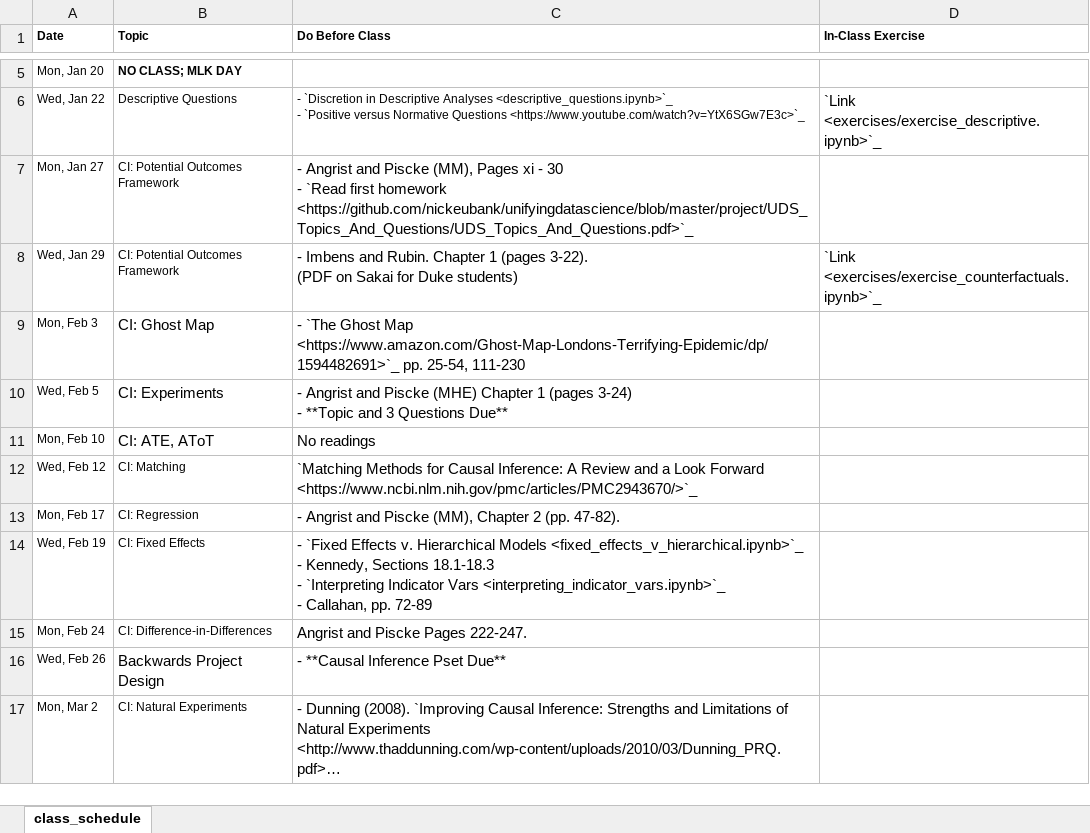
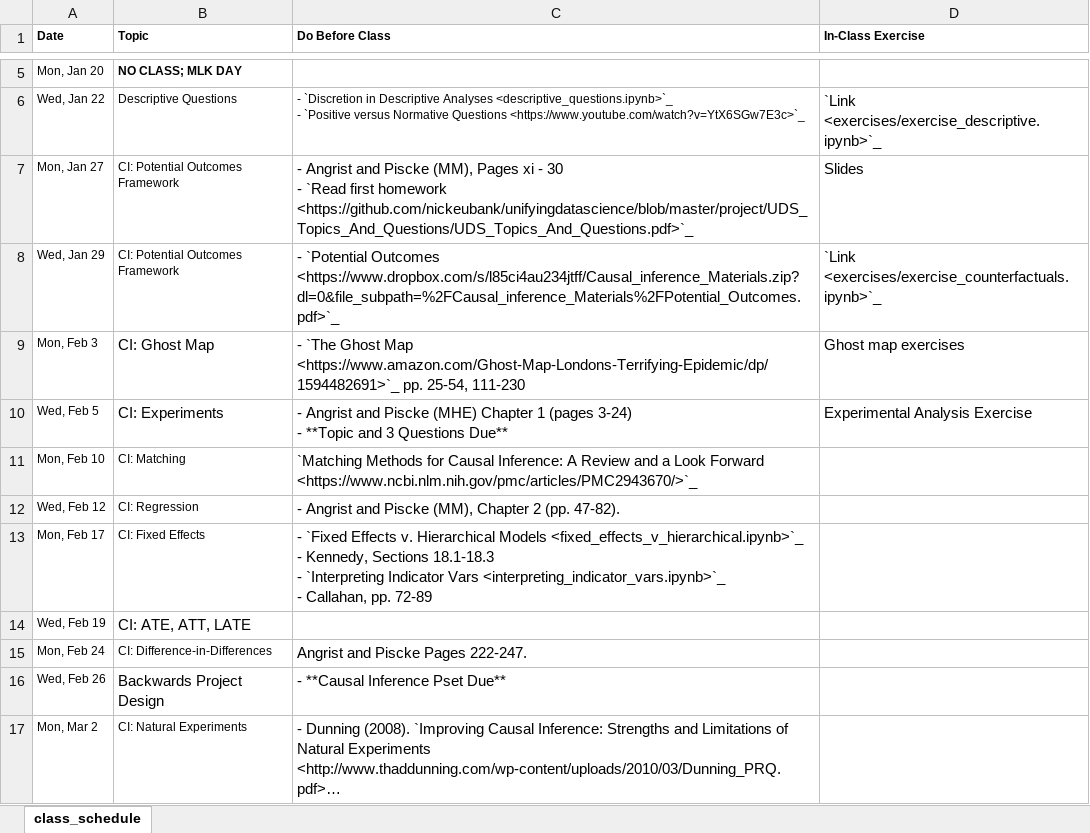
Before and after one commit to nickeubank/unifyingdatascience, an Excel workbook: source/class_schedule_xlsx.xlsx, sheet class_schedule, drawn as a sheet; only a part is shown, gaps mark what is left out; long unchanged cells end in …; values as stored, in another font and other column widths than the file's, no borders; ↵ is a line break in a cell; the diff names each change by its address in the sheet, - before the commit and + after, or states it on an @@ line.

Commit message:
tweak schedule

```diff
--- a/source/class_schedule_xlsx.xlsx (sheet class_schedule)
+++ b/source/class_schedule_xlsx.xlsx (sheet class_schedule)
-D7 (In-Class Exercise): (empty)
+D7 (In-Class Exercise): Slides
-C8 (Do Before Class): - Imbens and Rubin. Chapter 1 (pages 3-22). ↵ (PDF on Sakai for Duke students)
+C8 (Do Before Class): - `Potential Outcomes <https://www.dropbox.com/s/l85ci4au234jtff/Causal_inference_Materials.zip?dl=0&file_subpath=%2FCausal_inference_Materials%2FPotential_Outcomes.pdf>`_
-D9 (In-Class Exercise): (empty)
+D9 (In-Class Exercise): Ghost map exercises
-D10 (In-Class Exercise): (empty)
+D10 (In-Class Exercise): Experimental Analysis Exercise
-B11 (Topic): CI: ATE, AToT
+B11 (Topic): CI: Matching
@@ B11 text size: smaller @@
-C11 (Do Before Class): No readings
+C11 (Do Before Class): `Matching Methods for Causal Inference: A Review and a Look Forward <https://www.ncbi.nlm.nih.gov/pmc/articles/PMC2943670/>`_
-B12 (Topic): CI: Matching
+B12 (Topic): CI: Regression
-C12 (Do Before Class): `Matching Methods for Causal Inference: A Review and a Look Forward <https://www.ncbi.nlm.nih.gov/pmc/articles/PMC2943670/>`_
+C12 (Do Before Class): - Angrist and Piscke (MM), Chapter 2 (pp. 47-82).
-B13 (Topic): CI: Regression
+B13 (Topic): CI: Fixed Effects
-C13 (Do Before Class): - Angrist and Piscke (MM), Chapter 2 (pp. 47-82).
+C13 (Do Before Class): - `Fixed Effects v. Hierarchical Models <fixed_effects_v_hierarchical.ipynb>`_ ↵ - Kennedy, Sections 18.1-18.3 ↵ - `Interpreting Indicator Vars <interpreting_indicator_vars.ipynb>`_ ↵ - Callahan, pp. 72-89
-B14 (Topic): CI: Fixed Effects
+B14 (Topic): CI: ATE, ATT, LATE
@@ B14 text size: larger @@
-C14 (Do Before Class): - `Fixed Effects v. Hierarchical Models <fixed_effects_v_hierarchical.ipynb>`_ ↵ - Kennedy, Sections 18.1-18.3 ↵ - `Interpreting Indicator Vars <interpreting_indicator_vars.ipynb>`_ ↵ - Callahan, pp. 72-89
+C14 (Do Before Class): (empty)
```
Also changed, not shown: 5 other files.
